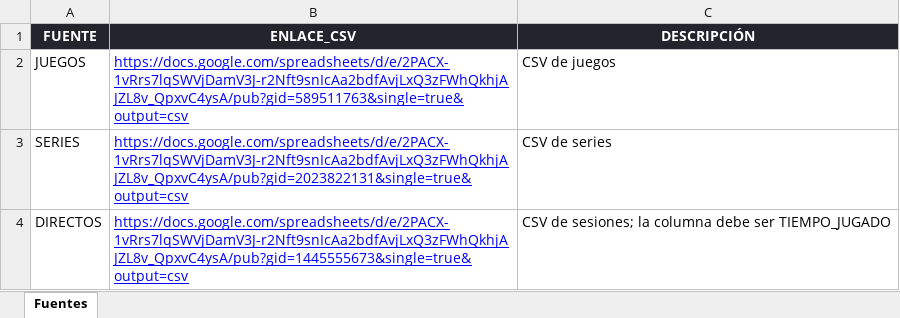
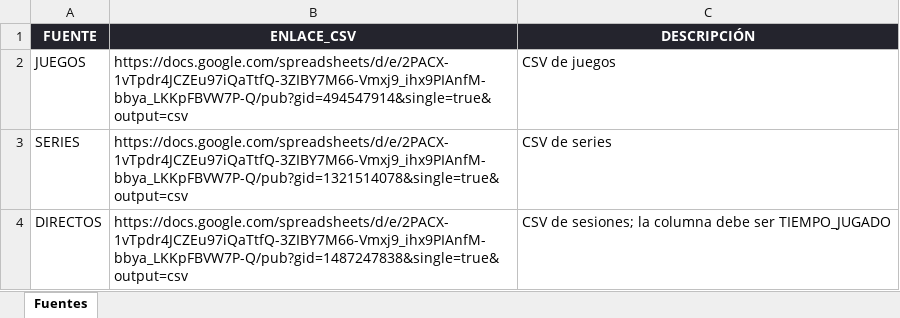
Before and after one commit to notpikachuarmy/Horas-jugadas, an Excel workbook: CONFIGURACION.xlsx, sheet Fuentes, drawn as a sheet; values as stored, in another font and other column widths than the file's, no borders; charts and pictures not drawn; the diff names each change by its address in the sheet, - before the commit and + after, or states it on an @@ line.

```diff
--- a/CONFIGURACION.xlsx (sheet Fuentes)
+++ b/CONFIGURACION.xlsx (sheet Fuentes)
-B2 (ENLACE_CSV): https://docs.google.com/spreadsheets/d/e/2PACX-1vRrs7lqSWVjDamV3J-r2Nft9snIcAa2bdfAvjLxQ3zFWhQkhjAJZL8v_QpxvC4ysA/pub?gid=589511763&single=true&output=csv
+B2 (ENLACE_CSV): https://docs.google.com/spreadsheets/d/e/2PACX-1vTpdr4JCZEu97iQaTtfQ-3ZIBY7M66-Vmxj9_ihx9PIAnfM-bbya_LKKpFBVW7P-Q/pub?gid=494547914&single=true&output=csv
@@ B2:B4 underline: on → off, text colour: #0000FF → black @@
-B3 (ENLACE_CSV): https://docs.google.com/spreadsheets/d/e/2PACX-1vRrs7lqSWVjDamV3J-r2Nft9snIcAa2bdfAvjLxQ3zFWhQkhjAJZL8v_QpxvC4ysA/pub?gid=2023822131&single=true&output=csv
+B3 (ENLACE_CSV): https://docs.google.com/spreadsheets/d/e/2PACX-1vTpdr4JCZEu97iQaTtfQ-3ZIBY7M66-Vmxj9_ihx9PIAnfM-bbya_LKKpFBVW7P-Q/pub?gid=1321514078&single=true&output=csv
-B4 (ENLACE_CSV): https://docs.google.com/spreadsheets/d/e/2PACX-1vRrs7lqSWVjDamV3J-r2Nft9snIcAa2bdfAvjLxQ3zFWhQkhjAJZL8v_QpxvC4ysA/pub?gid=1445555673&single=true&output=csv
+B4 (ENLACE_CSV): https://docs.google.com/spreadsheets/d/e/2PACX-1vTpdr4JCZEu97iQaTtfQ-3ZIBY7M66-Vmxj9_ihx9PIAnfM-bbya_LKKpFBVW7P-Q/pub?gid=1487247838&single=true&output=csv
```
Also changed, not shown: charts or pictures, 20 other files.
